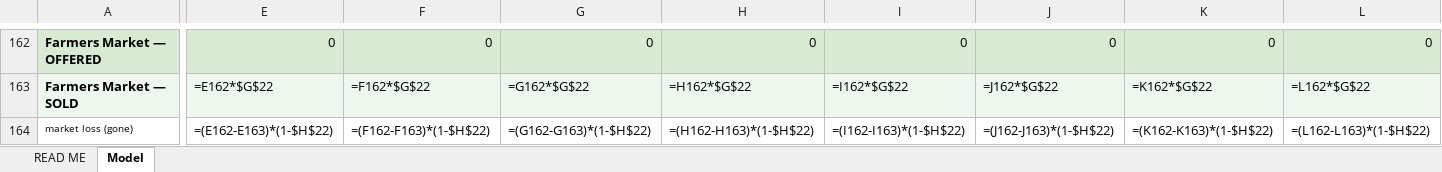
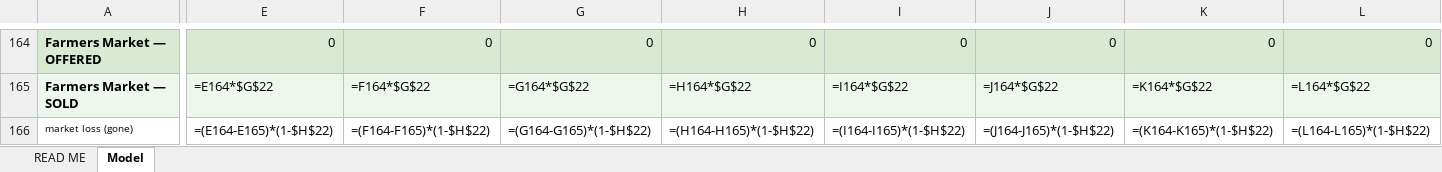
Before and after one commit to GregNica/crop-mix-optimizer, an Excel workbook: toy_models/farm_toy_v5_full_calendar.xlsx, sheet Model, drawn as a sheet; only a part is shown, gaps mark what is left out; values as stored, in another font and other column widths than the file's, no borders; formulas without a stored value are shown as written; conditional formats not drawn; addresses are those after the commit; the diff covers the shown part only; the diff names each change by its address in the sheet, - before the commit and + after, or states it on an @@ line.

```diff
--- a/toy_models/farm_toy_v5_full_calendar.xlsx (sheet Model)
+++ b/toy_models/farm_toy_v5_full_calendar.xlsx (sheet Model)
-E165: =E162*$G$22
+E165: =E164*$G$22
-F165: =F162*$G$22
+F165: =F164*$G$22
-G165: =G162*$G$22
+G165: =G164*$G$22
-H165: =H162*$G$22
+H165: =H164*$G$22
-I165: =I162*$G$22
+I165: =I164*$G$22
-J165: =J162*$G$22
+J165: =J164*$G$22
-K165: =K162*$G$22
+K165: =K164*$G$22
-L165: =L162*$G$22
+L165: =L164*$G$22
-E166: =(E162-E163)*(1-$H$22)
+E166: =(E164-E165)*(1-$H$22)
-F166: =(F162-F163)*(1-$H$22)
+F166: =(F164-F165)*(1-$H$22)
-G166: =(G162-G163)*(1-$H$22)
+G166: =(G164-G165)*(1-$H$22)
-H166: =(H162-H163)*(1-$H$22)
+H166: =(H164-H165)*(1-$H$22)
-I166: =(I162-I163)*(1-$H$22)
+I166: =(I164-I165)*(1-$H$22)
-J166: =(J162-J163)*(1-$H$22)
+J166: =(J164-J165)*(1-$H$22)
-K166: =(K162-K163)*(1-$H$22)
+K166: =(K164-K165)*(1-$H$22)
-L166: =(L162-L163)*(1-$H$22)
+L166: =(L164-L165)*(1-$H$22)
```
Also changed, not shown: 2 added rows, 1352 edited cells and cell formats elsewhere in this sheet, sheet READ ME, 2 other files.
